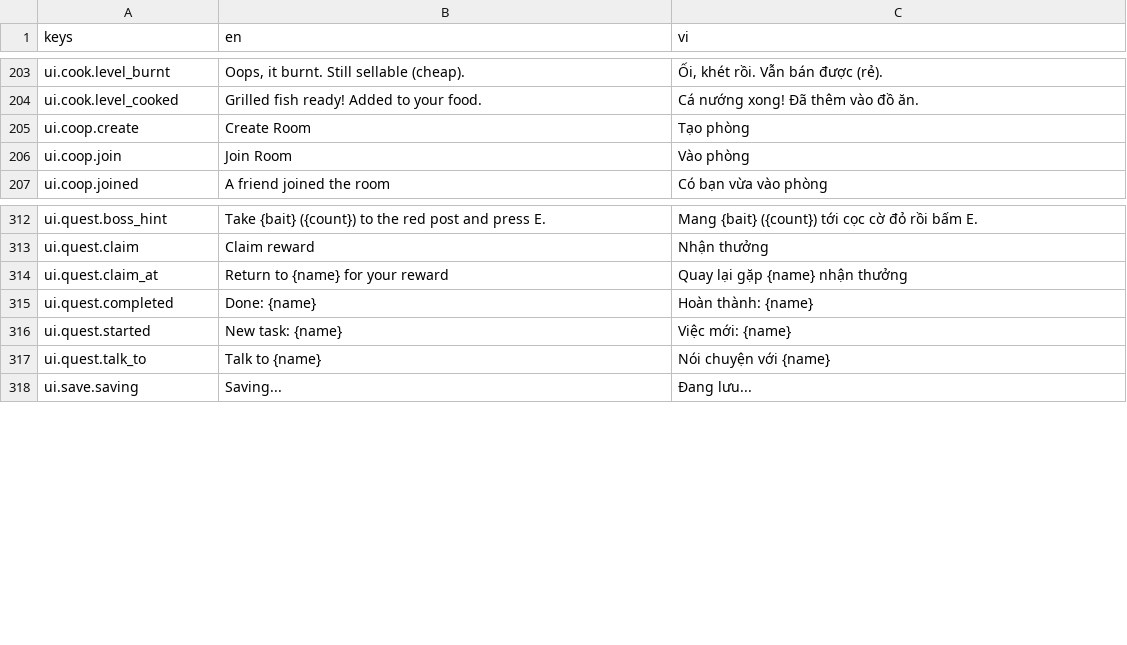
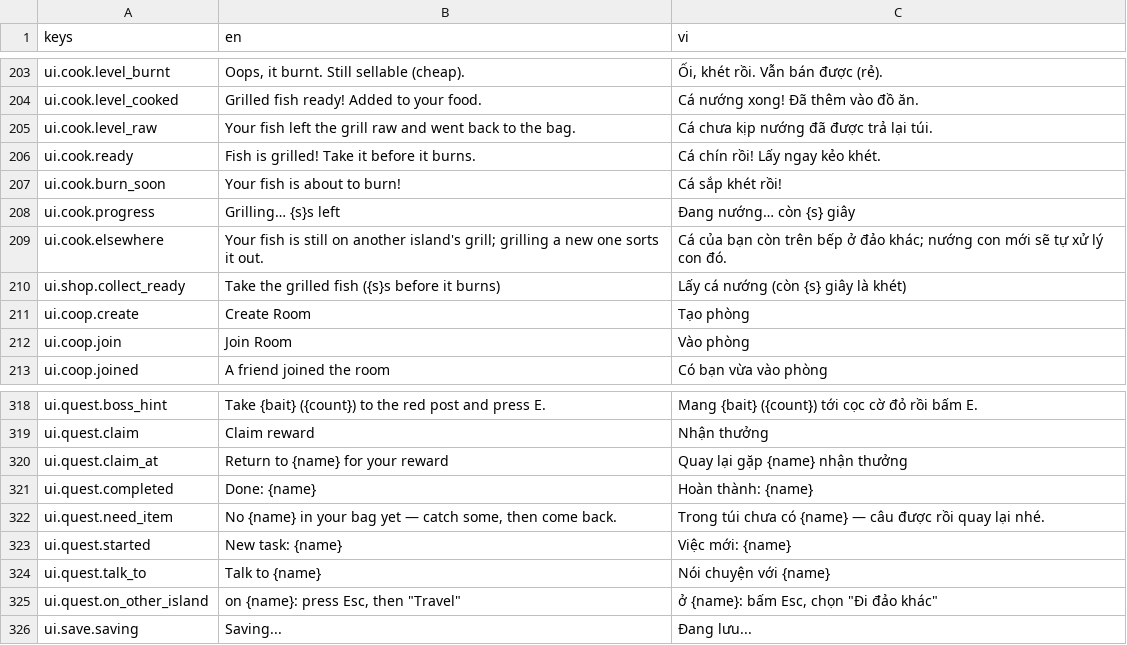
Before and after one commit to AnkhongphaiIT/AnkhongphaiIT, a CSV file: ca-bay/data/loc/strings.csv, drawn as a sheet; only a part is shown, gaps mark what is left out.

```diff
--- a/ca-bay/data/loc/strings.csv
+++ b/ca-bay/data/loc/strings.csv
@@ -204,2 +204,8 @@ ui.cook.level_burnt,"Oops, it burnt. Still sellable (cheap).","Ối, khét rồi
 ui.cook.level_cooked,Grilled fish ready! Added to your food.,Cá nướng xong! Đã thêm vào đồ ăn.
+ui.cook.level_raw,Your fish left the grill raw and went back to the bag.,Cá chưa kịp nướng đã được trả lại túi.
+ui.cook.ready,Fish is grilled! Take it before it burns.,Cá chín rồi! Lấy ngay kẻo khét.
+ui.cook.burn_soon,Your fish is about to burn!,Cá sắp khét rồi!
+ui.cook.progress,Grilling… {s}s left,Đang nướng… còn {s} giây
+ui.cook.elsewhere,"Your fish is still on another island's grill; grilling a new one sorts it out.","Cá của bạn còn trên bếp ở đảo khác; nướng con mới sẽ tự xử lý con đó."
+ui.shop.collect_ready,Take the grilled fish ({s}s before it burns),Lấy cá nướng (còn {s} giây là khét)
 ui.coop.create,Create Room,Tạo phòng
@@ -315,4 +321,6 @@ ui.quest.claim_at,Return to {name} for your reward,Quay lại gặp {name} nhậ
 ui.quest.completed,Done: {name},Hoàn thành: {name}
+ui.quest.need_item,"No {name} in your bag yet — catch some, then come back.","Trong túi chưa có {name} — câu được rồi quay lại nhé."
 ui.quest.started,New task: {name},Việc mới: {name}
 ui.quest.talk_to,Talk to {name},Nói chuyện với {name}
+ui.quest.on_other_island,"on {name}: press Esc, then ""Travel""","ở {name}: bấm Esc, chọn ""Đi đảo khác"""
 ui.save.saving,Saving...,Đang lưu...
```
Also changed, not shown: 38 other files.
